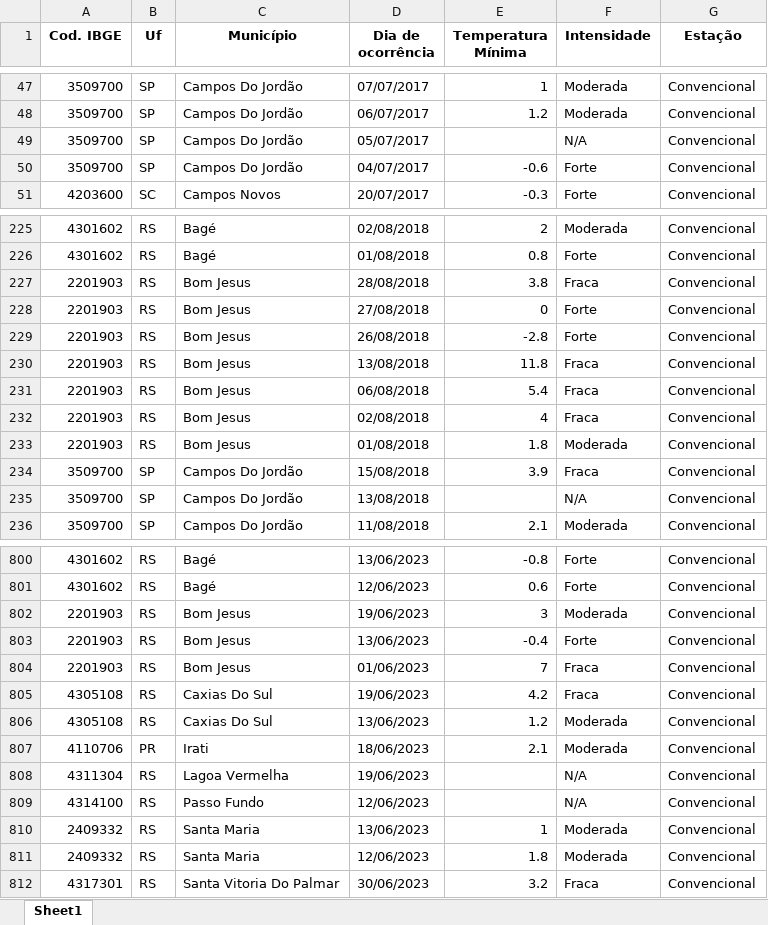
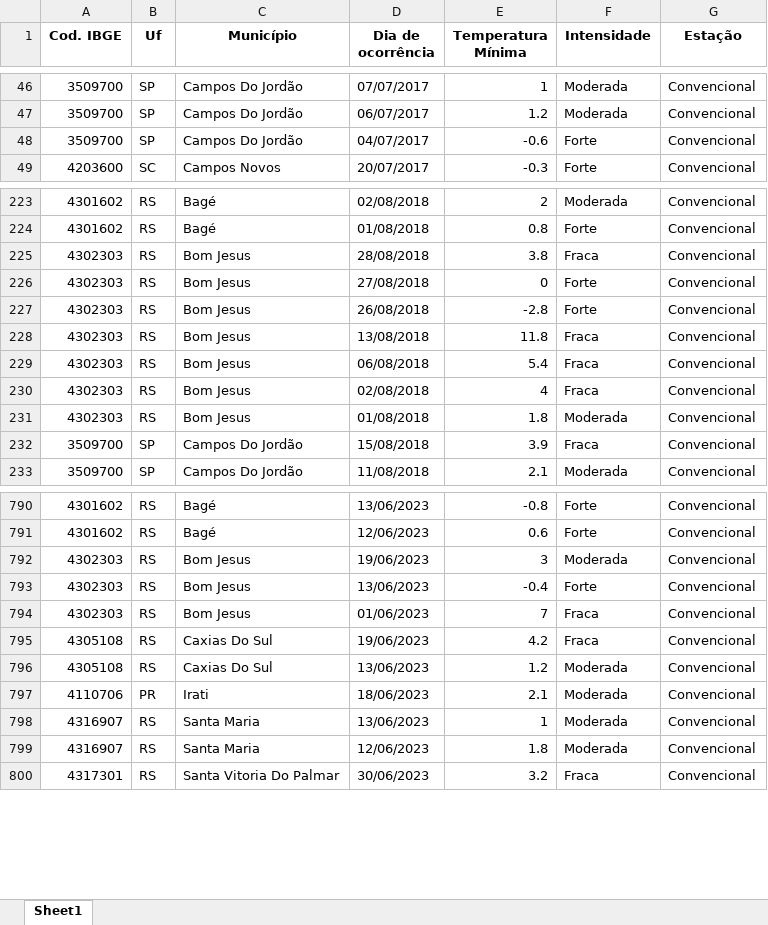
Before and after one commit to ANA-BRUM/DadosAgricolas, an Excel workbook: dados_meteorologicos/dados_geada_convencional.xlsx, sheet Sheet1, drawn as a sheet; only a part is shown, gaps mark what is left out; values as stored, in another font and other column widths than the file's, no borders; removed rows and columns are numbered as before the commit, all else as after; the diff covers the shown part only; the diff names each change by its address in the sheet, - before the commit and + after, or states it on an @@ line.

```diff
--- a/dados_meteorologicos/dados_geada_convencional.xlsx (sheet Sheet1)
+++ b/dados_meteorologicos/dados_geada_convencional.xlsx (sheet Sheet1)
-row 49: 3509700 | SP | Campos Do Jordão | 05/07/2017 |  | N/A | Convencional
-A225:A231 (Cod. IBGE): 2201903
+A225:A231 (Cod. IBGE): 4302303
-row 235: 3509700 | SP | Campos Do Jordão | 13/08/2018 |  | N/A | Convencional
-A792:A794 (Cod. IBGE): 2201903
+A792:A794 (Cod. IBGE): 4302303
-row 808: 4311304 | RS | Lagoa Vermelha | 19/06/2023 |  | N/A | Convencional
-row 809: 4314100 | RS | Passo Fundo | 12/06/2023 |  | N/A | Convencional
-A798:A799 (Cod. IBGE): 2409332
+A798:A799 (Cod. IBGE): 4316907
```
Also changed, not shown: 23 removed rows and 201 edited cells elsewhere in this sheet, dados_meteorologicos/dados_geada_automatica.xlsx.
